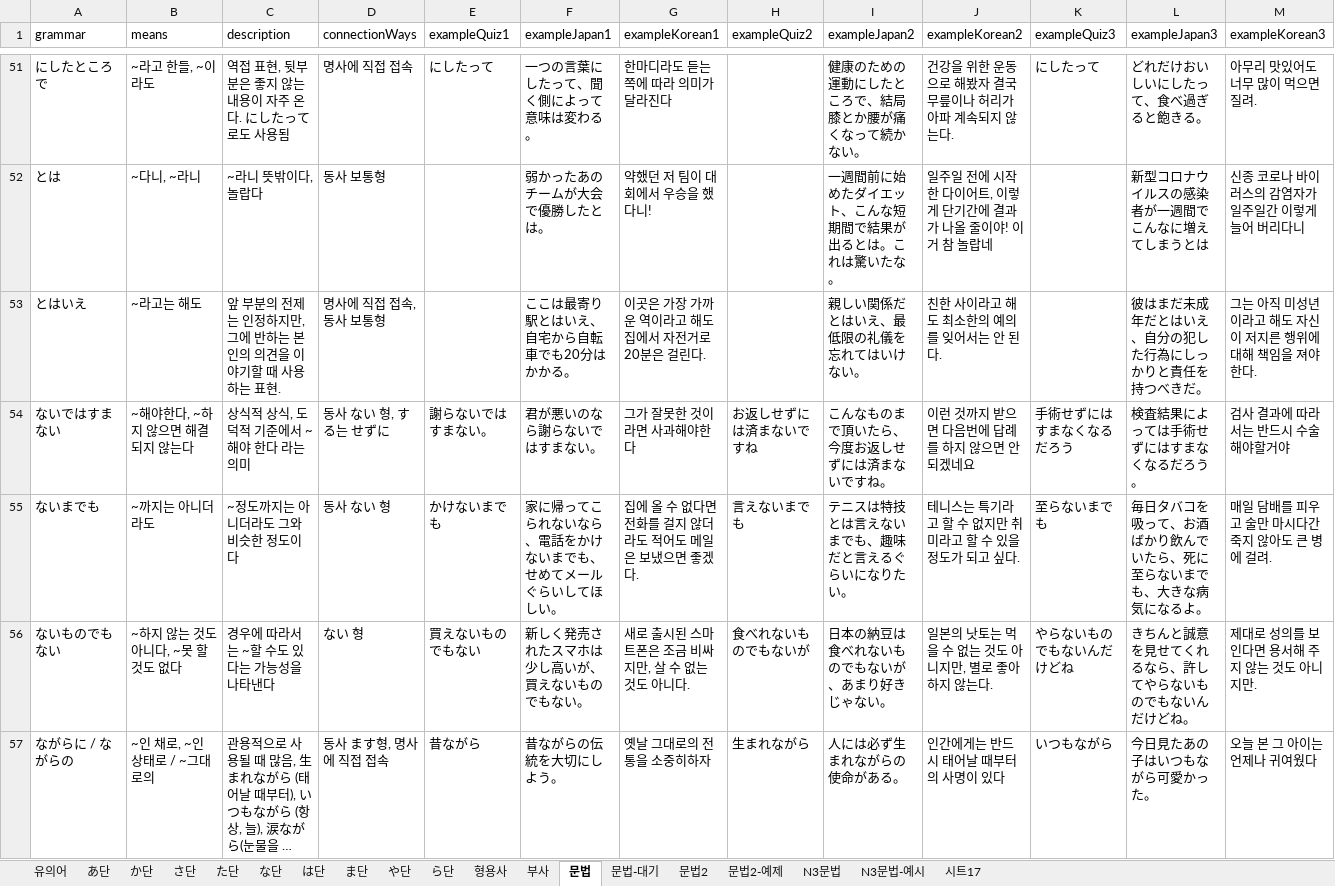
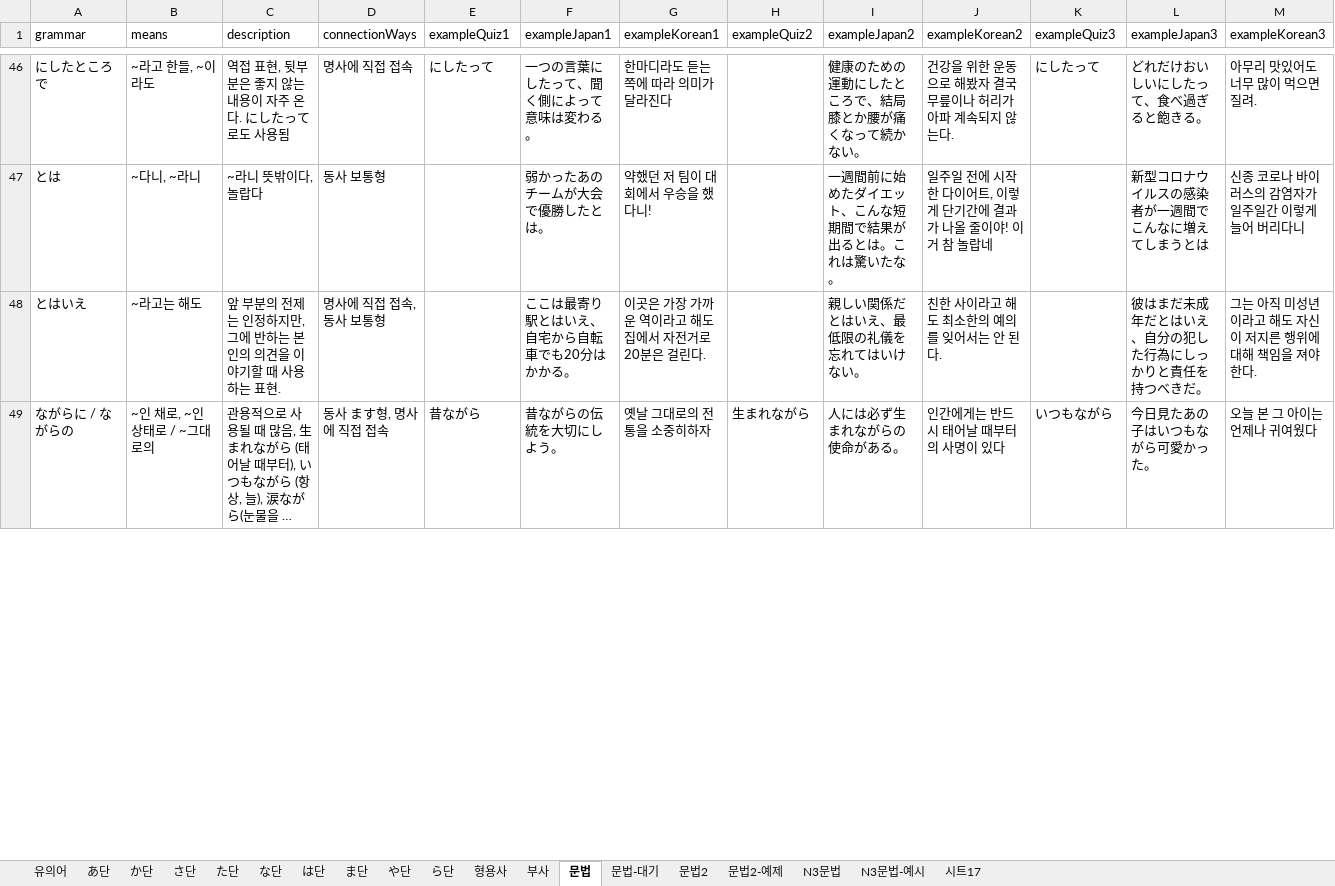
Before and after one commit to wonjongseo/toeic-voca, an Excel workbook: public/n1.xlsx, sheet 문법, drawn as a sheet; only a part is shown, gaps mark what is left out; long unchanged cells end in …; values as stored, in another font and other column widths than the file's, no borders; charts and pictures not drawn; rows hold the shown columns only; the diff covers the shown part only; the diff names each change by its address in the sheet, - before the commit and + after, or states it on an @@ line.

```diff
--- a/public/n1.xlsx (sheet 문법)
+++ b/public/n1.xlsx (sheet 문법)
-row 54: ないではすまない | ~해야한다, ~하지 않으면 해결되지 않는다 | 상식적 상식, 도덕적 기준에서 ~해야 한다 라는 의미 | 동사 ない 형, する는 せずに | 謝らないではすまない。 | 君が悪いのなら謝らないではすまない。 | 그가 잘못한 것이라면 사과해야한다 | お返しせずには済まないですね | こんなものまで頂いたら、今度お返しせずには済まないですね。 | 이런 것까지 받으면 다음번에 답례를 하지 않으면 안되겠네요 | 手術せずにはすまなくなるだろう | 検査結果によっては手術せずにはすまなくなるだろう。 | 검사 결과에 따라서는 반드시 수술 해야할거야
-row 55: ないまでも | ~까지는 아니더라도 | ~정도까지는 아니더라도 그와 비슷한 정도이다 | 동사 ない 형 | かけないまでも | 家に帰ってこられないなら、電話をかけないまでも、せめてメールぐらいしてほしい。 | 집에 올 수 없다면 전화를 걸지 않더라도 적어도 메일은 보냈으면 좋겠다. | 言えないまでも | テニスは特技とは言えないまでも、趣味だと言えるぐらいになりたい。 | 테니스는 특기라고 할 수 없지만 취미라고 할 수 있을 정도가 되고 싶다. | 至らないまでも | 毎日タバコを吸って、お酒ばかり飲んでいたら、死に至らないまでも、大きな病気になるよ。 | 매일 담배를 피우고 술만 마시다간 죽지 않아도 큰 병에 걸려.
-row 56: ないものでもない | ~하지 않는 것도 아니다, ~못 할 것도 없다 | 경우에 따라서는 ~할 수도 있다는 가능성을 나타낸다 | ない 형 | 買えないものでもない | 新しく発売されたスマホは少し高いが、買えないものでもない。 | 새로 출시된 스마트폰은 조금 비싸지만, 살 수 없는 것도 아니다. | 食べれないものでもないが | 日本の納豆は食べれないものでもないが、あまり好きじゃない。 | 일본의 낫토는 먹을 수 없는 것도 아니지만, 별로 좋아하지 않는다. | やらないものでもないんだけどね | きちんと誠意を見せてくれるなら、許してやらないものでもないんだけどね。 | 제대로 성의를 보인다면 용서해 주지 않는 것도 아니지만.
```
Also changed, not shown: 16 removed rows, 26 edited cells and cell formats elsewhere in this sheet, sheet 문법2-예제, sheet 문법2, sheet N3문법-예시, sheet N3문법, sheet 문법-대기, sheet 부사, 2 more sheets, 5 other files.
